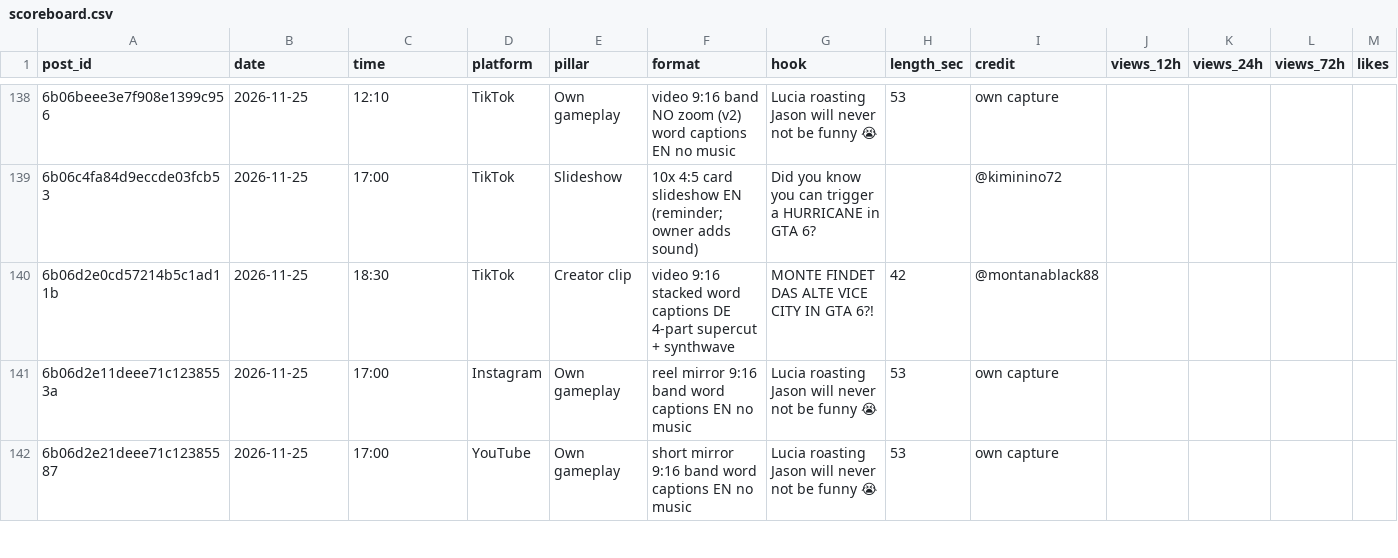
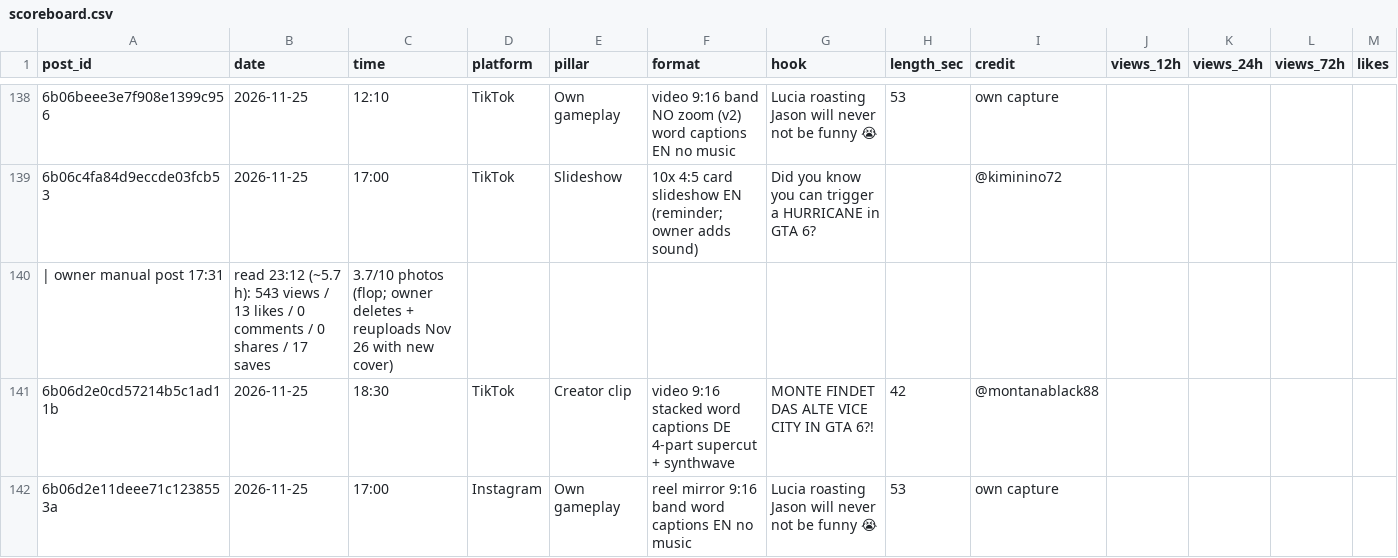
Before and after one commit to 73Cosmin/gta6channel, a CSV file: scoreboard.csv, drawn as a sheet; only a part is shown, gaps mark what is left out; the shorter side is filled out with more unchanged rows; rows hold the shown columns only; the diff names each change by its address in the sheet, - before the commit and + after, or states it on an @@ line.

```diff
--- a/scoreboard.csv
+++ b/scoreboard.csv
+row 140: | owner manual post 17:31 | read 23:12 (~5.7 h): 543 views / 13 likes / 0 comments / 0 shares / 17 saves | 3.7/10 photos (flop; owner deletes + reuploads Nov 26 with new cover)
```
Also changed, not shown: 7 other files.
